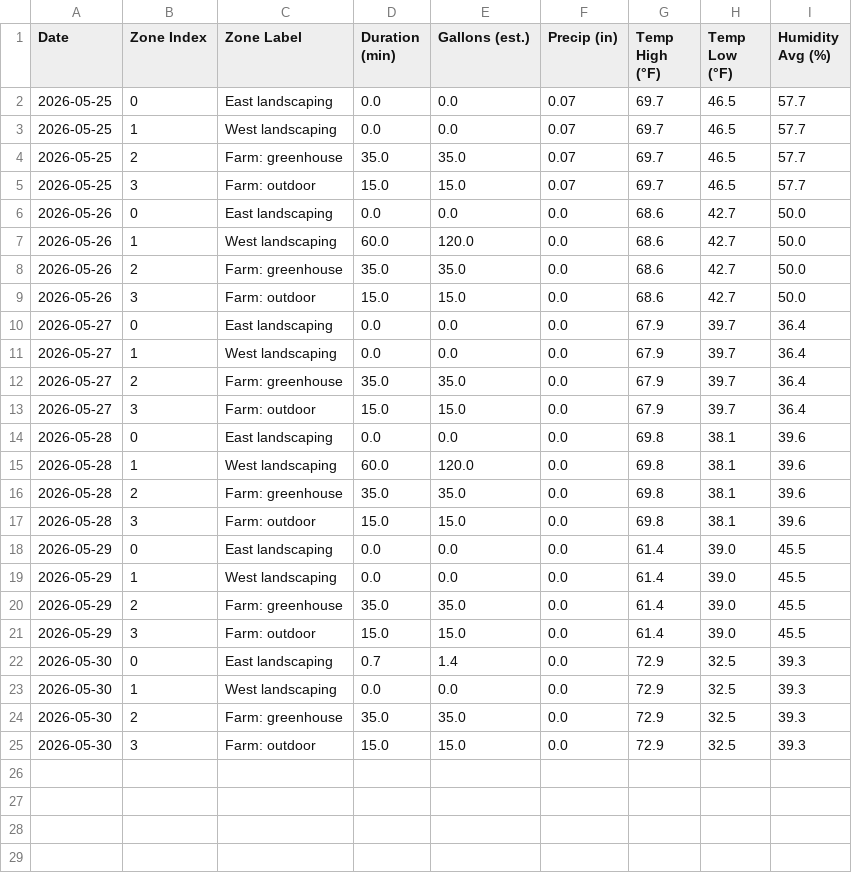
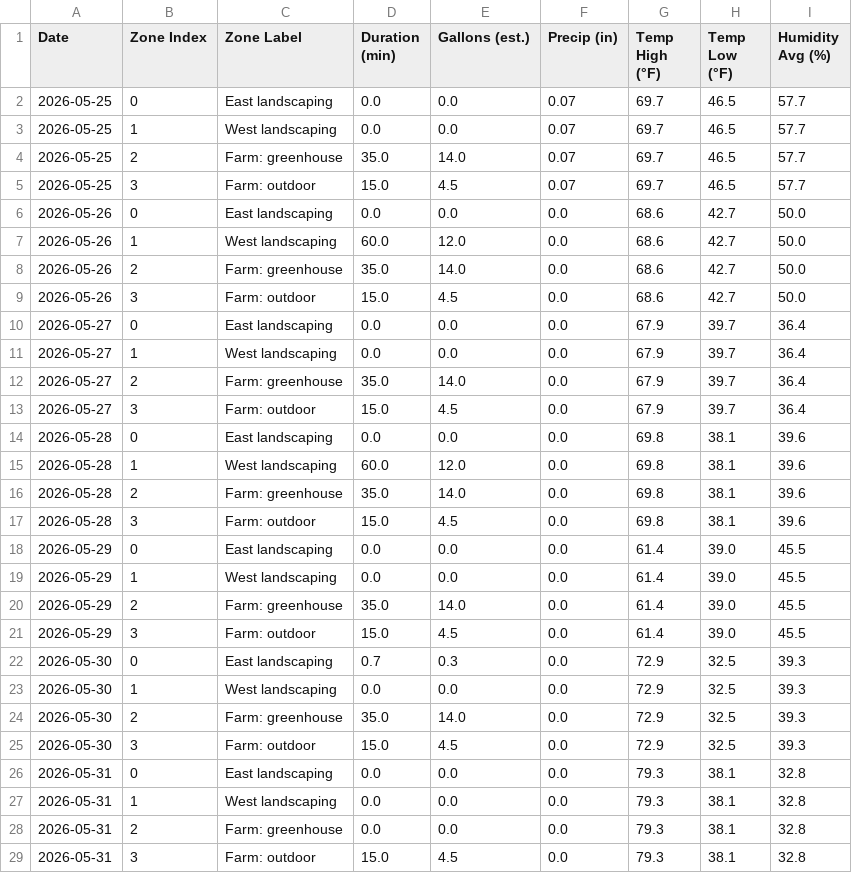
Before and after one commit to townsite-urban-farm/website, a CSV file: static/irrigation-reports/weekly/2026-W22.csv, drawn as a sheet.

```diff
--- a/static/irrigation-reports/weekly/2026-W22.csv
+++ b/static/irrigation-reports/weekly/2026-W22.csv
@@ -3,23 +3,27 @@ Date,Zone Index,Zone Label,Duration (min),Gallons (est.),Precip (in),Temp High (
 2026-05-25,1,West landscaping,0.0,0.0,0.07,69.7,46.5,57.7
-2026-05-25,2,Farm: greenhouse,35.0,35.0,0.07,69.7,46.5,57.7
-2026-05-25,3,Farm: outdoor,15.0,15.0,0.07,69.7,46.5,57.7
+2026-05-25,2,Farm: greenhouse,35.0,14.0,0.07,69.7,46.5,57.7
+2026-05-25,3,Farm: outdoor,15.0,4.5,0.07,69.7,46.5,57.7
 2026-05-26,0,East landscaping,0.0,0.0,0.0,68.6,42.7,50.0
-2026-05-26,1,West landscaping,60.0,120.0,0.0,68.6,42.7,50.0
-2026-05-26,2,Farm: greenhouse,35.0,35.0,0.0,68.6,42.7,50.0
-2026-05-26,3,Farm: outdoor,15.0,15.0,0.0,68.6,42.7,50.0
+2026-05-26,1,West landscaping,60.0,12.0,0.0,68.6,42.7,50.0
+2026-05-26,2,Farm: greenhouse,35.0,14.0,0.0,68.6,42.7,50.0
+2026-05-26,3,Farm: outdoor,15.0,4.5,0.0,68.6,42.7,50.0
 2026-05-27,0,East landscaping,0.0,0.0,0.0,67.9,39.7,36.4
 2026-05-27,1,West landscaping,0.0,0.0,0.0,67.9,39.7,36.4
-2026-05-27,2,Farm: greenhouse,35.0,35.0,0.0,67.9,39.7,36.4
-2026-05-27,3,Farm: outdoor,15.0,15.0,0.0,67.9,39.7,36.4
+2026-05-27,2,Farm: greenhouse,35.0,14.0,0.0,67.9,39.7,36.4
+2026-05-27,3,Farm: outdoor,15.0,4.5,0.0,67.9,39.7,36.4
 2026-05-28,0,East landscaping,0.0,0.0,0.0,69.8,38.1,39.6
-2026-05-28,1,West landscaping,60.0,120.0,0.0,69.8,38.1,39.6
-2026-05-28,2,Farm: greenhouse,35.0,35.0,0.0,69.8,38.1,39.6
-2026-05-28,3,Farm: outdoor,15.0,15.0,0.0,69.8,38.1,39.6
+2026-05-28,1,West landscaping,60.0,12.0,0.0,69.8,38.1,39.6
+2026-05-28,2,Farm: greenhouse,35.0,14.0,0.0,69.8,38.1,39.6
+2026-05-28,3,Farm: outdoor,15.0,4.5,0.0,69.8,38.1,39.6
 2026-05-29,0,East landscaping,0.0,0.0,0.0,61.4,39.0,45.5
 2026-05-29,1,West landscaping,0.0,0.0,0.0,61.4,39.0,45.5
-2026-05-29,2,Farm: greenhouse,35.0,35.0,0.0,61.4,39.0,45.5
-2026-05-29,3,Farm: outdoor,15.0,15.0,0.0,61.4,39.0,45.5
-2026-05-30,0,East landscaping,0.7,1.4,0.0,72.9,32.5,39.3
+2026-05-29,2,Farm: greenhouse,35.0,14.0,0.0,61.4,39.0,45.5
+2026-05-29,3,Farm: outdoor,15.0,4.5,0.0,61.4,39.0,45.5
+2026-05-30,0,East landscaping,0.7,0.3,0.0,72.9,32.5,39.3
 2026-05-30,1,West landscaping,0.0,0.0,0.0,72.9,32.5,39.3
-2026-05-30,2,Farm: greenhouse,35.0,35.0,0.0,72.9,32.5,39.3
-2026-05-30,3,Farm: outdoor,15.0,15.0,0.0,72.9,32.5,39.3
+2026-05-30,2,Farm: greenhouse,35.0,14.0,0.0,72.9,32.5,39.3
+2026-05-30,3,Farm: outdoor,15.0,4.5,0.0,72.9,32.5,39.3
+2026-05-31,0,East landscaping,0.0,0.0,0.0,79.3,38.1,32.8
+2026-05-31,1,West landscaping,0.0,0.0,0.0,79.3,38.1,32.8
+2026-05-31,2,Farm: greenhouse,0.0,0.0,0.0,79.3,38.1,32.8
+2026-05-31,3,Farm: outdoor,15.0,4.5,0.0,79.3,38.1,32.8
```
Also changed, not shown: static/irrigation-reports/all-weeks.csv, 1 other file.
